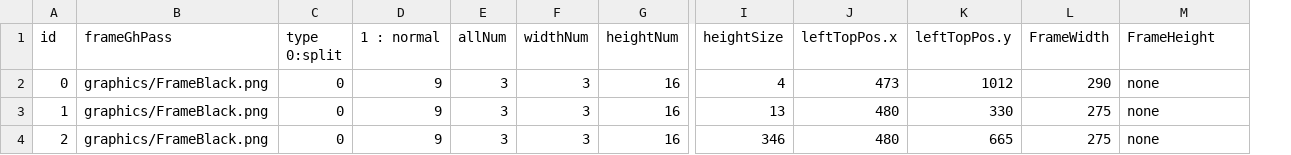
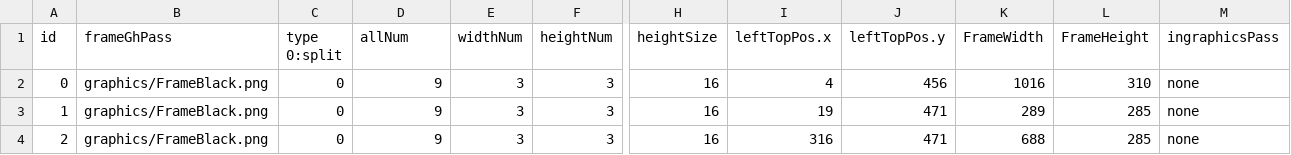
Before and after one commit to KuniTatsu/GP21MMOProject, a CSV file: DxGameClient/csv/UI/NPC/SuportNPCFirstMenu.csv, drawn as a sheet; only a part is shown, gaps mark what is left out; removed rows and columns are numbered as before the commit, all else as after; the diff names each change by its address in the sheet, - before the commit and + after, or states it on an @@ line.

```diff
--- a/DxGameClient/csv/UI/NPC/SuportNPCFirstMenu.csv
+++ b/DxGameClient/csv/UI/NPC/SuportNPCFirstMenu.csv
-column E (allNum), rows 2-4: all 3
+column L (FrameHeight), rows 2-4: 310 | 285 | 285
-D1: 1 : normal
+D1: allNum
-M1: FrameHeight
+M1: ingraphicsPass
-F2:F4 (heightNum): 16
+F2:F4 (heightNum): 3
-H2 (heightSize): 4
+H2 (heightSize): 16
-I2 (leftTopPos.x): 473
+I2 (leftTopPos.x): 4
-J2 (leftTopPos.y): 1012
+J2 (leftTopPos.y): 456
-K2 (FrameWidth): 290
+K2 (FrameWidth): 1016
-H3 (heightSize): 13
+H3 (heightSize): 16
-I3 (leftTopPos.x): 480
+I3 (leftTopPos.x): 19
-J3 (leftTopPos.y): 330
+J3 (leftTopPos.y): 471
-K3 (FrameWidth): 275
+K3 (FrameWidth): 289
-H4 (heightSize): 346
+H4 (heightSize): 16
-I4 (leftTopPos.x): 480
+I4 (leftTopPos.x): 316
-J4 (leftTopPos.y): 665
+J4 (leftTopPos.y): 471
-K4 (FrameWidth): 275
+K4 (FrameWidth): 688
```
Also changed, not shown: DxGameClient/csv/NpcText/hint.csv, DxGameClient/csv/UI/MakedSaveUI.csv, 34 other files.
